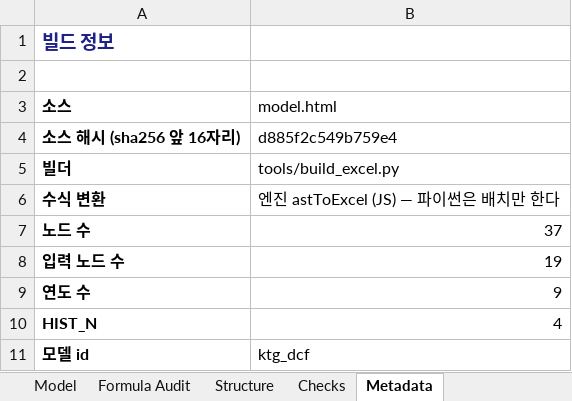
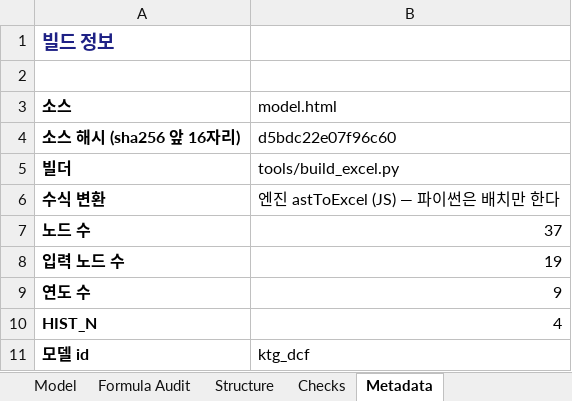
Before and after one commit to hwang-joonha/stock1, an Excel workbook: companies/ktg/model.xlsx, sheet Metadata, drawn as a sheet; values as stored, in another font and other column widths than the file's, no borders; the diff names each change by its address in the sheet, - before the commit and + after, or states it on an @@ line.

```diff
--- a/companies/ktg/model.xlsx (sheet Metadata)
+++ b/companies/ktg/model.xlsx (sheet Metadata)
-B4 (model.html): d885f2c549b759e4
+B4 (model.html): d5bdc22e07f96c60
```
Also changed, not shown: companies/samsung-em/model.xlsx, 9 other files.
